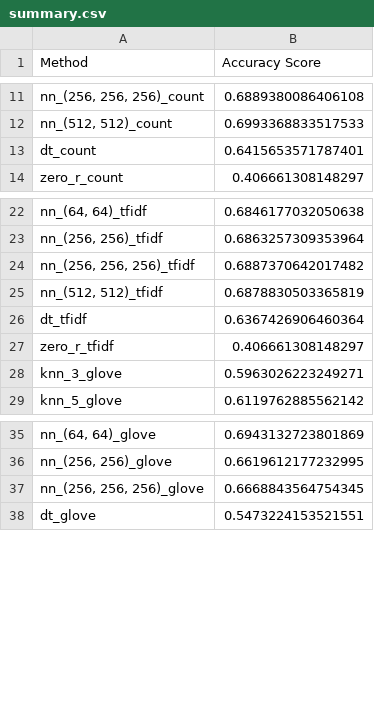
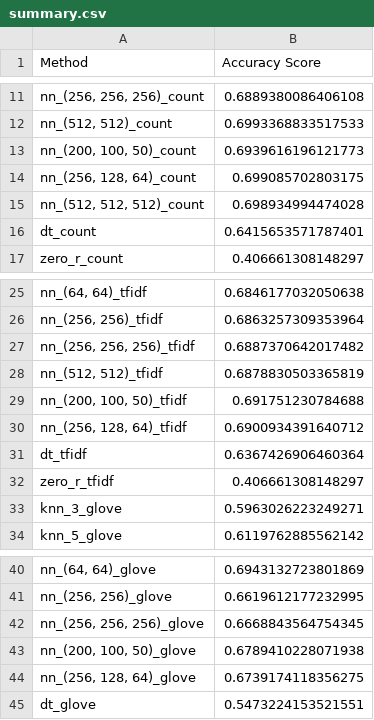
Before and after one commit to xueqig/comp90049-introduction-to-machine-learning-a3, a CSV file: development/summary.csv, drawn as a sheet; only a part is shown, gaps mark what is left out; the diff names each change by its address in the sheet, - before the commit and + after, or states it on an @@ line.

```diff
--- a/development/summary.csv
+++ b/development/summary.csv
+row 13: nn_(200, 100, 50)_count | 0.6939616196121773
+row 14: nn_(256, 128, 64)_count | 0.699085702803175
+row 15: nn_(512, 512, 512)_count | 0.698934994474028
+row 29: nn_(200, 100, 50)_tfidf | 0.691751230784688
+row 30: nn_(256, 128, 64)_tfidf | 0.6900934391640712
+row 43: nn_(200, 100, 50)_glove | 0.6789410228071938
+row 44: nn_(256, 128, 64)_glove | 0.6739174118356275
```
Also changed, not shown: 9 other files.
